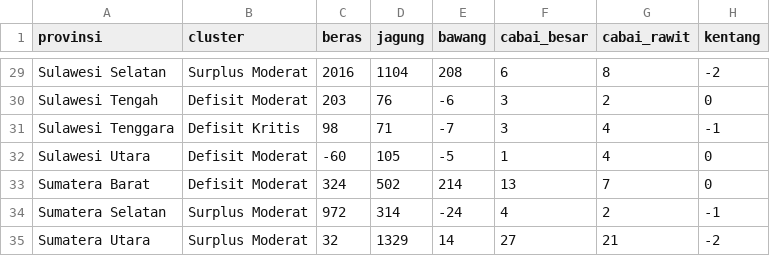
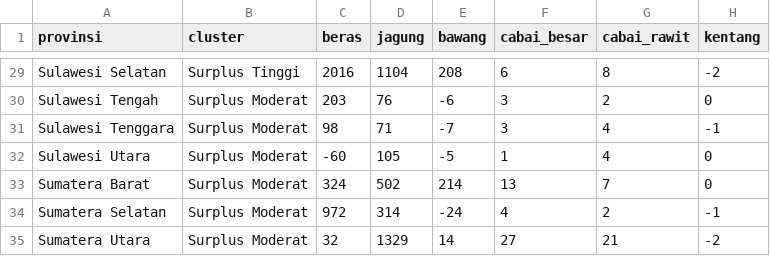
Before and after one commit to xiongdy12/mvp2_pradanalog, a CSV file: profil_provinsi.csv, drawn as a sheet; only a part is shown, gaps mark what is left out; the diff covers the shown part only; the diff names each change by its address in the sheet, - before the commit and + after, or states it on an @@ line.

```diff
--- a/profil_provinsi.csv
+++ b/profil_provinsi.csv
-B29 (cluster): Surplus Moderat
+B29 (cluster): Surplus Tinggi
-B30 (cluster): Defisit Moderat
+B30 (cluster): Surplus Moderat
-B31 (cluster): Defisit Kritis
+B31 (cluster): Surplus Moderat
-B32:B33 (cluster): Defisit Moderat
+B32:B33 (cluster): Surplus Moderat
```
Also changed, not shown: 19 edited cells elsewhere in this file, 1 other file.
